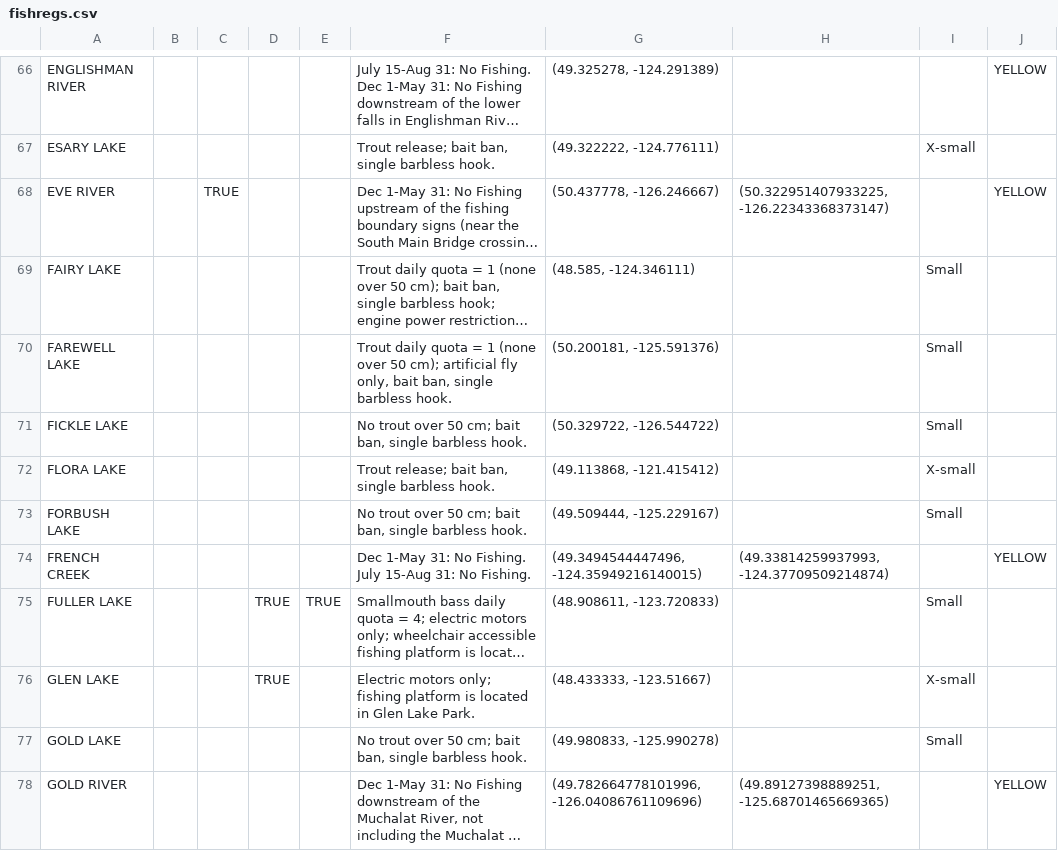
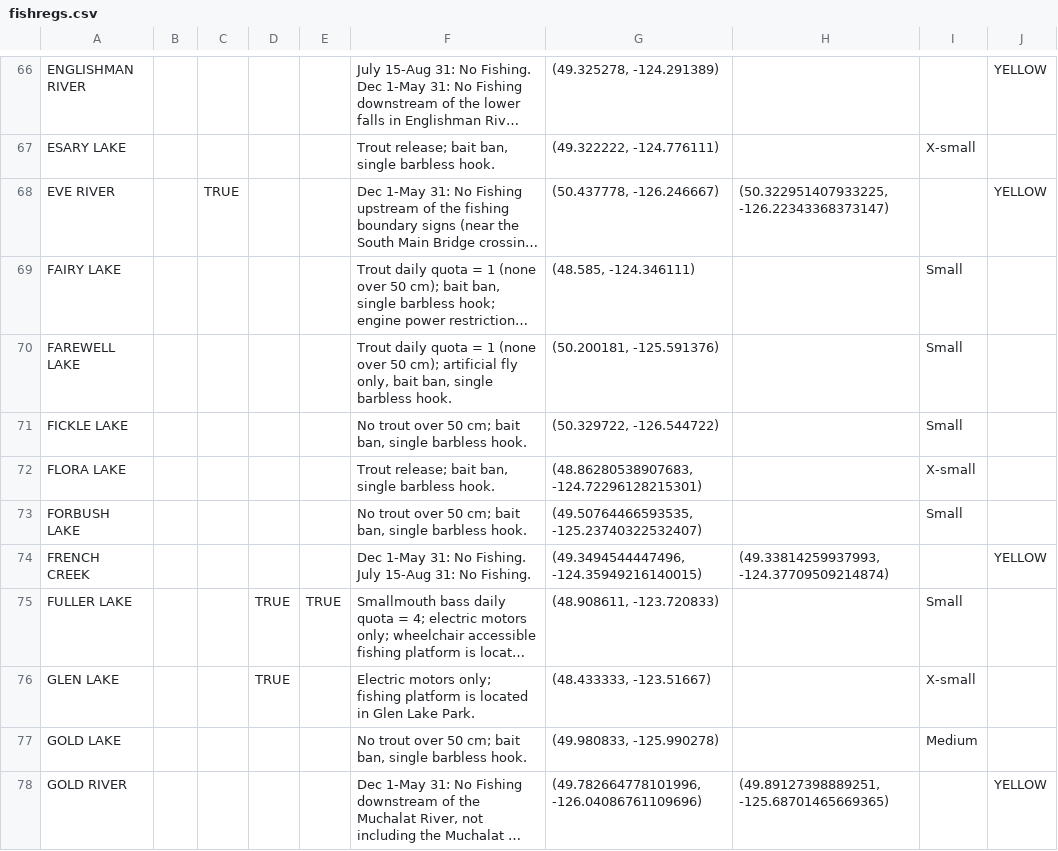
Before and after one commit to RGilliss/bc-fishing-regs-api, a CSV file: db/seeds/fishregs.csv, drawn as a sheet; only a part is shown, gaps mark what is left out; long unchanged cells end in …; the diff covers the shown part only; the diff names each change by its address in the sheet, - before the commit and + after, or states it on an @@ line.

Commit message:
regulations in wrong locations moved and sized changed

```diff
--- a/db/seeds/fishregs.csv
+++ b/db/seeds/fishregs.csv
-G72: (49.113868, -121.415412)
+G72: (48.86280538907683, -124.72296128215301)
-G73: (49.509444, -125.229167)
+G73: (49.50764466593535, -125.23740322532407)
-I77: Small
+I77: Medium
```
Also changed, not shown: 35 edited cells elsewhere in this file.
